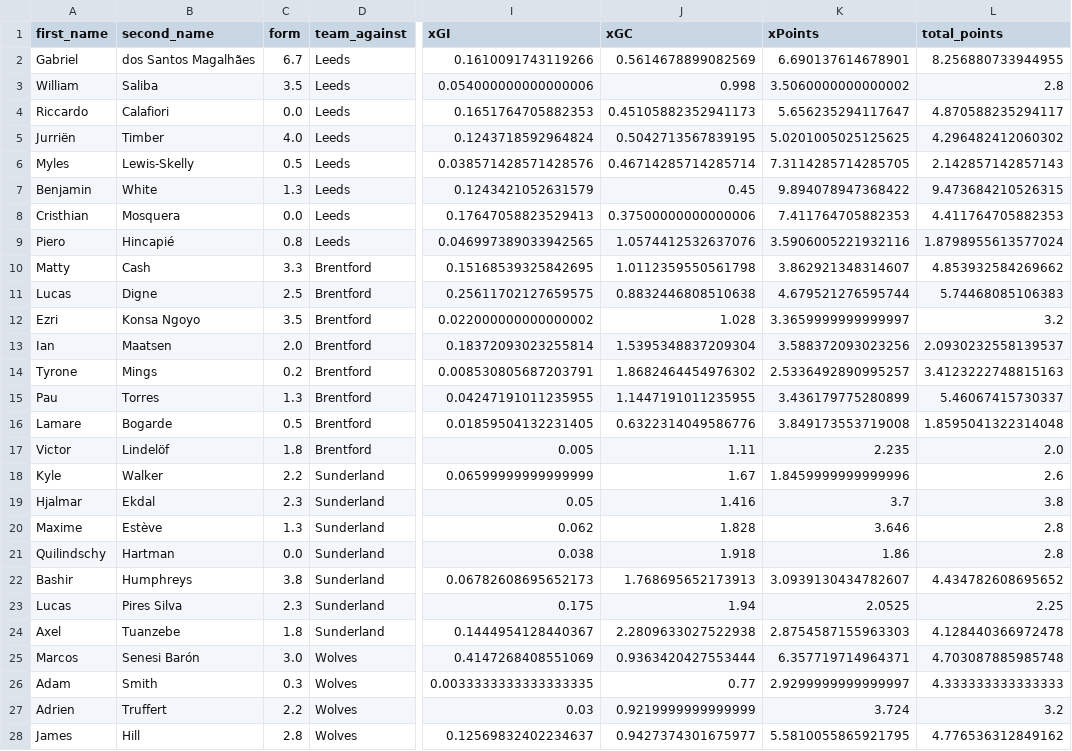
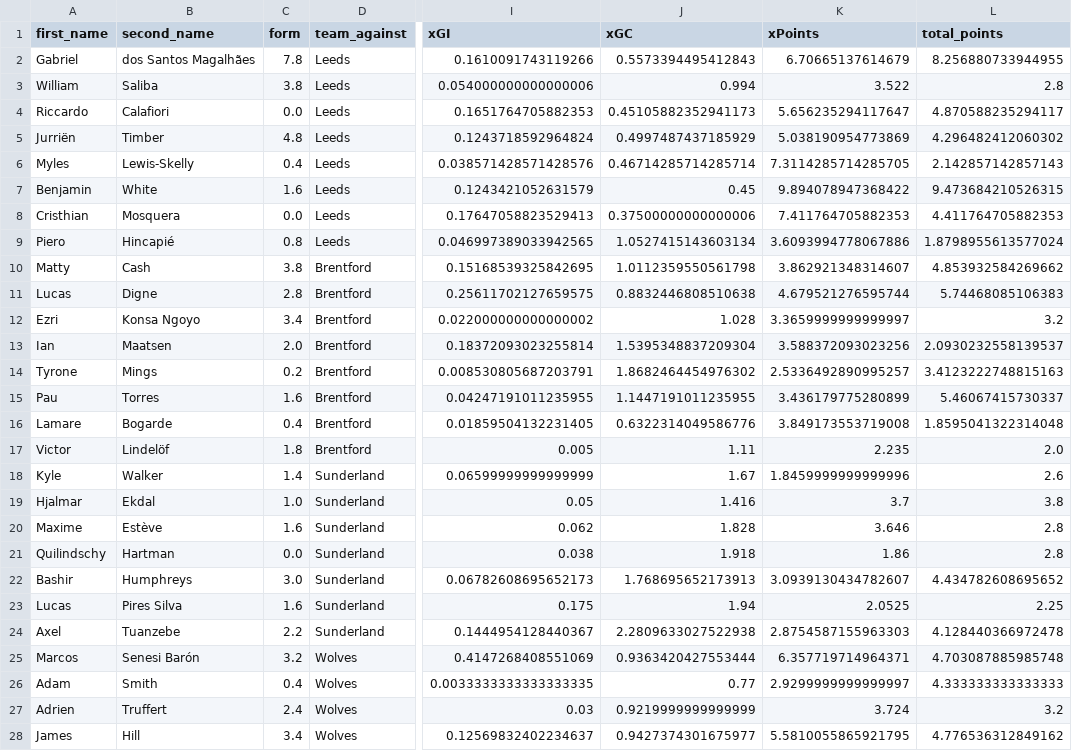
Before and after one commit to sarthakk88/FPL-Stats, a CSV file: data/defenders_home_last5.csv, drawn as a sheet; only a part is shown, gaps mark what is left out; the diff covers the shown part only; the diff names each change by its address in the sheet, - before the commit and + after, or states it on an @@ line.

```diff
--- a/data/defenders_home_last5.csv
+++ b/data/defenders_home_last5.csv
-C2 (form): 6.7
+C2 (form): 7.8
-J2 (xGC): 0.5614678899082569
+J2 (xGC): 0.5573394495412843
-K2 (xPoints): 6.690137614678901
+K2 (xPoints): 6.70665137614679
-C3 (form): 3.5
+C3 (form): 3.8
-J3 (xGC): 0.998
+J3 (xGC): 0.994
-K3 (xPoints): 3.5060000000000002
+K3 (xPoints): 3.522
-C5 (form): 4.0
+C5 (form): 4.8
-J5 (xGC): 0.5042713567839195
+J5 (xGC): 0.4997487437185929
-K5 (xPoints): 5.0201005025125625
+K5 (xPoints): 5.038190954773869
-C6 (form): 0.5
+C6 (form): 0.4
-C7 (form): 1.3
+C7 (form): 1.6
-J9 (xGC): 1.0574412532637076
+J9 (xGC): 1.0527415143603134
-K9 (xPoints): 3.5906005221932116
+K9 (xPoints): 3.6093994778067886
-C10 (form): 3.3
+C10 (form): 3.8
-C11 (form): 2.5
+C11 (form): 2.8
-C12 (form): 3.5
+C12 (form): 3.4
-C15 (form): 1.3
+C15 (form): 1.6
-C16 (form): 0.5
+C16 (form): 0.4
-C18 (form): 2.2
+C18 (form): 1.4
-C19 (form): 2.3
+C19 (form): 1.0
-C20 (form): 1.3
+C20 (form): 1.6
-C22 (form): 3.8
+C22 (form): 3.0
-C23 (form): 2.3
+C23 (form): 1.6
-C24 (form): 1.8
+C24 (form): 2.2
-C25 (form): 3.0
+C25 (form): 3.2
-C26 (form): 0.3
+C26 (form): 0.4
-C27 (form): 2.2
+C27 (form): 2.4
-C28 (form): 2.8
+C28 (form): 3.4
```
Also changed, not shown: 1 added row and 117 edited cells elsewhere in this file, data/defenders_last5.csv, data/midfielders_away.csv, 21 other files.
